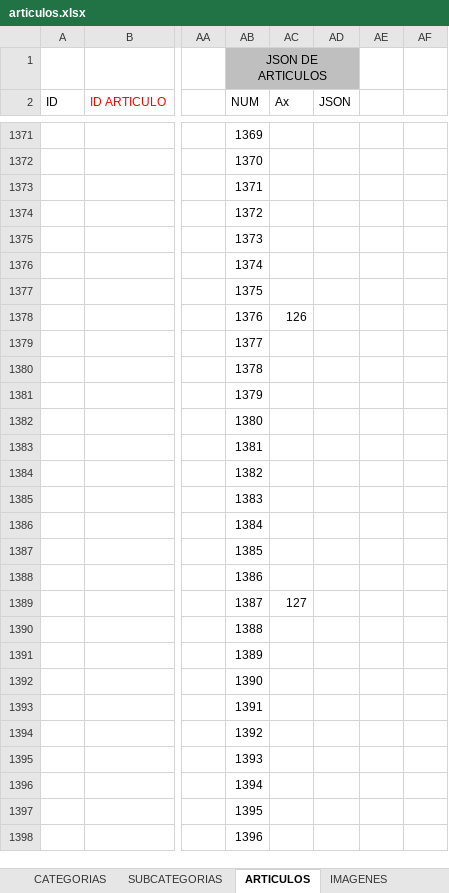
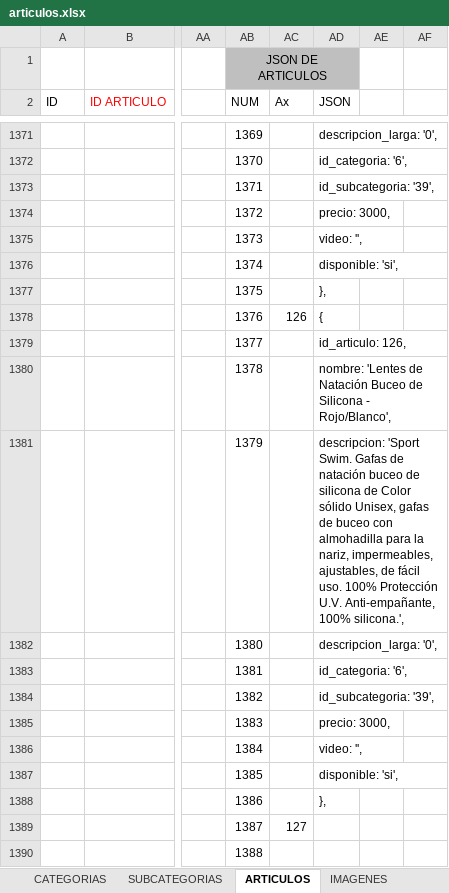
Before and after one commit to multicolorbazar/site, an Excel workbook: src/documents/articulos.xlsx, sheet ARTICULOS, drawn as a sheet; only a part is shown, gaps mark what is left out; the shorter side is filled out with more unchanged rows; values as stored, in another font and other column widths than the file's, no borders; conditional formats not drawn; the diff covers the shown part only; the diff names each change by its address in the sheet, - before the commit and + after, or states it on an @@ line.

```diff
--- a/src/documents/articulos.xlsx (sheet ARTICULOS)
+++ b/src/documents/articulos.xlsx (sheet ARTICULOS)
-AD1371 (JSON): (empty)
+AD1371 (JSON): descripcion_larga: '0',
-AD1372 (JSON): (empty)
+AD1372 (JSON): id_categoria: '6',
-AD1373 (JSON): (empty)
+AD1373 (JSON): id_subcategoria: '39',
-AD1374 (JSON): (empty)
+AD1374 (JSON): precio: 3000,
-AD1375 (JSON): (empty)
+AD1375 (JSON): video: '',
-AD1376 (JSON): (empty)
+AD1376 (JSON): disponible: 'si',
-AD1377 (JSON): (empty)
+AD1377 (JSON): },
-AD1378 (JSON): (empty)
+AD1378 (JSON): {
-AD1379 (JSON): (empty)
+AD1379 (JSON): id_articulo: 126,
-AD1380 (JSON): (empty)
+AD1380 (JSON): nombre: 'Lentes de Natación Buceo de Silicona - Rojo/Blanco',
-AD1381 (JSON): (empty)
+AD1381 (JSON): descripcion: 'Sport Swim. Gafas de natación buceo de silicona de Color sólido Unisex, gafas de buceo con almohadilla para la nariz, impermeables, ajustables, de fácil uso. 100% Protección U.V. Anti-empañante, 100% silicona.',
-AD1382 (JSON): (empty)
+AD1382 (JSON): descripcion_larga: '0',
-AD1383 (JSON): (empty)
+AD1383 (JSON): id_categoria: '6',
-AD1384 (JSON): (empty)
+AD1384 (JSON): id_subcategoria: '39',
-AD1385 (JSON): (empty)
+AD1385 (JSON): precio: 3000,
-AD1386 (JSON): (empty)
+AD1386 (JSON): video: '',
-AD1387 (JSON): (empty)
+AD1387 (JSON): disponible: 'si',
-AD1388 (JSON): (empty)
+AD1388 (JSON): },
```
Also changed, not shown: 4 added rows, 4 removed rows and 66 edited cells elsewhere in this sheet, sheet IMAGENES, sheet SUBCATEGORIAS, 15 other files.
